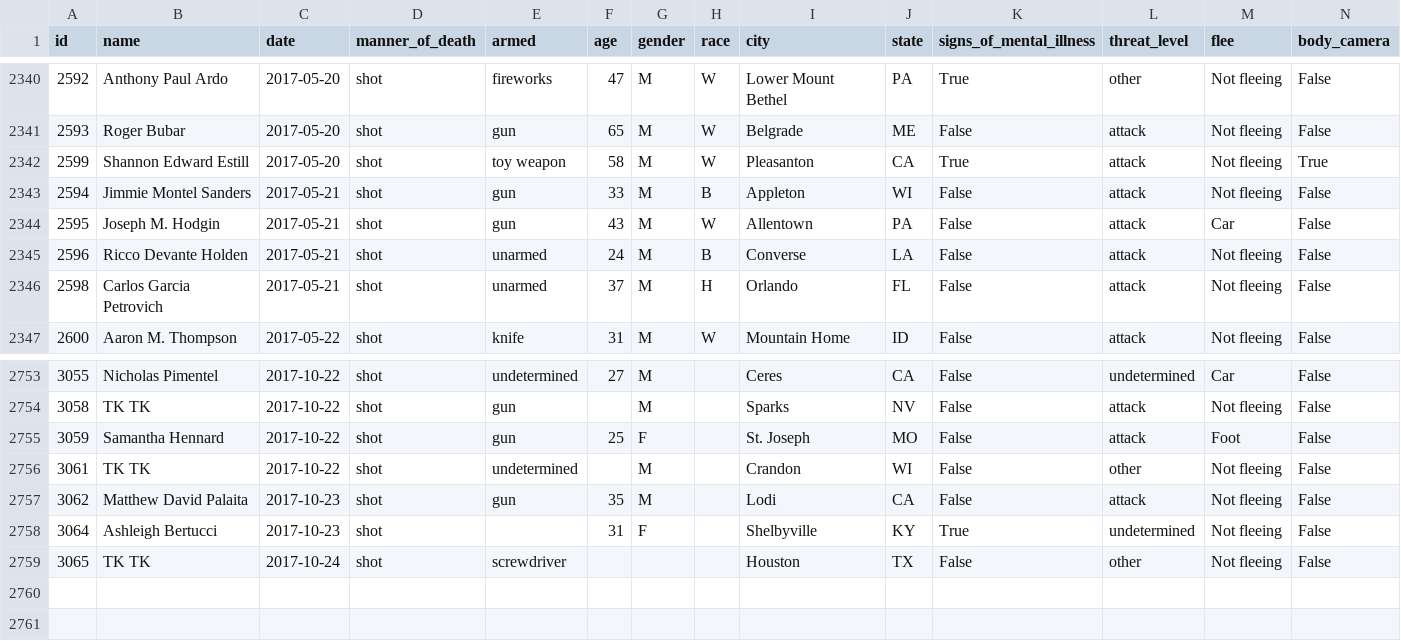
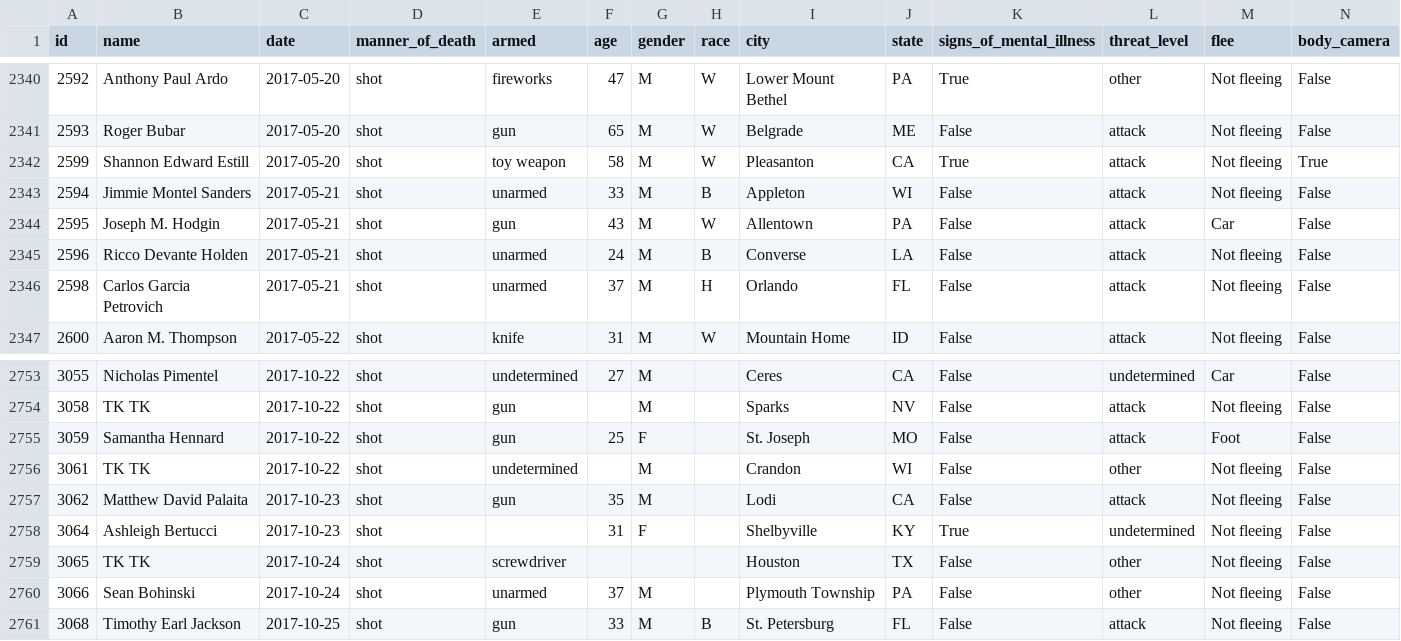
Before and after one commit to joshbegley/wapo-police-shootings, a CSV file: fatal-police-shootings-data.csv, drawn as a sheet; only a part is shown, gaps mark what is left out.

Commit message:
automatic updates

```diff
--- a/fatal-police-shootings-data.csv
+++ b/fatal-police-shootings-data.csv
@@ -2342,3 +2342,3 @@ id,name,date,manner_of_death,armed,age,gender,race,city,state,signs_of_mental_il
 2599,Shannon Edward Estill,2017-05-20,shot,toy weapon,58,M,W,Pleasanton,CA,True,attack,Not fleeing,True
-2594,Jimmie Montel Sanders,2017-05-21,shot,gun,33,M,B,Appleton,WI,False,attack,Not fleeing,False
+2594,Jimmie Montel Sanders,2017-05-21,shot,unarmed,33,M,B,Appleton,WI,False,attack,Not fleeing,False
 2595,Joseph M. Hodgin,2017-05-21,shot,gun,43,M,W,Allentown,PA,False,attack,Car,False
@@ -2759 +2759,3 @@ id,name,date,manner_of_death,armed,age,gender,race,city,state,signs_of_mental_il
 3065,TK TK,2017-10-24,shot,screwdriver,,,,Houston,TX,False,other,Not fleeing,False
+3066,Sean Bohinski,2017-10-24,shot,unarmed,37,M,,Plymouth Township,PA,False,other,Not fleeing,False
+3068,Timothy Earl Jackson,2017-10-25,shot,gun,33,M,B,St. Petersburg,FL,False,attack,Not fleeing,False
```
